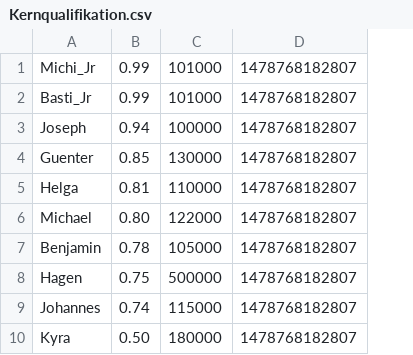
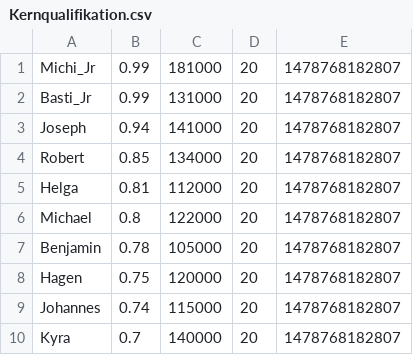
Before and after one commit to it0416/doit, a CSV file: doit/src/doit/logic/scores/Kernqualifikation.csv, drawn as a sheet; the diff names each change by its address in the sheet, - before the commit and + after, or states it on an @@ line.

```diff
--- a/doit/src/doit/logic/scores/Kernqualifikation.csv
+++ b/doit/src/doit/logic/scores/Kernqualifikation.csv
+column D, rows 1-10: all 20
-C1: 101000
+C1: 181000
-C2: 101000
+C2: 131000
-C3: 100000
+C3: 141000
-A4: Guenter
+A4: Robert
-C4: 130000
+C4: 134000
-C5: 110000
+C5: 112000
-B6: 0.80
+B6: 0.8
-C8: 500000
+C8: 120000
-B10: 0.50
+B10: 0.7
-C10: 180000
+C10: 140000
```
Also changed, not shown: doit/src/doit/logic/scores/Fachqualifikation_Systemintegration.csv, doit/src/doit/logic/scores/Wirtschaft_&_Soziales.csv, 15 other files.
